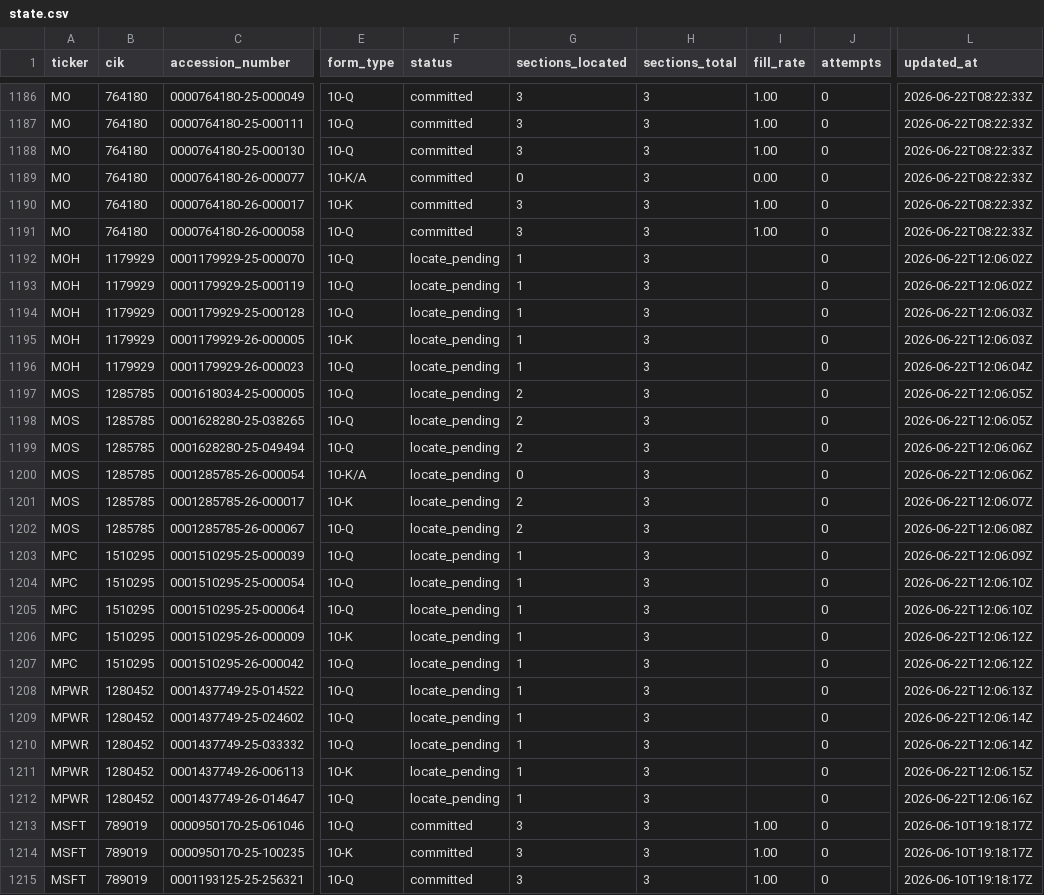
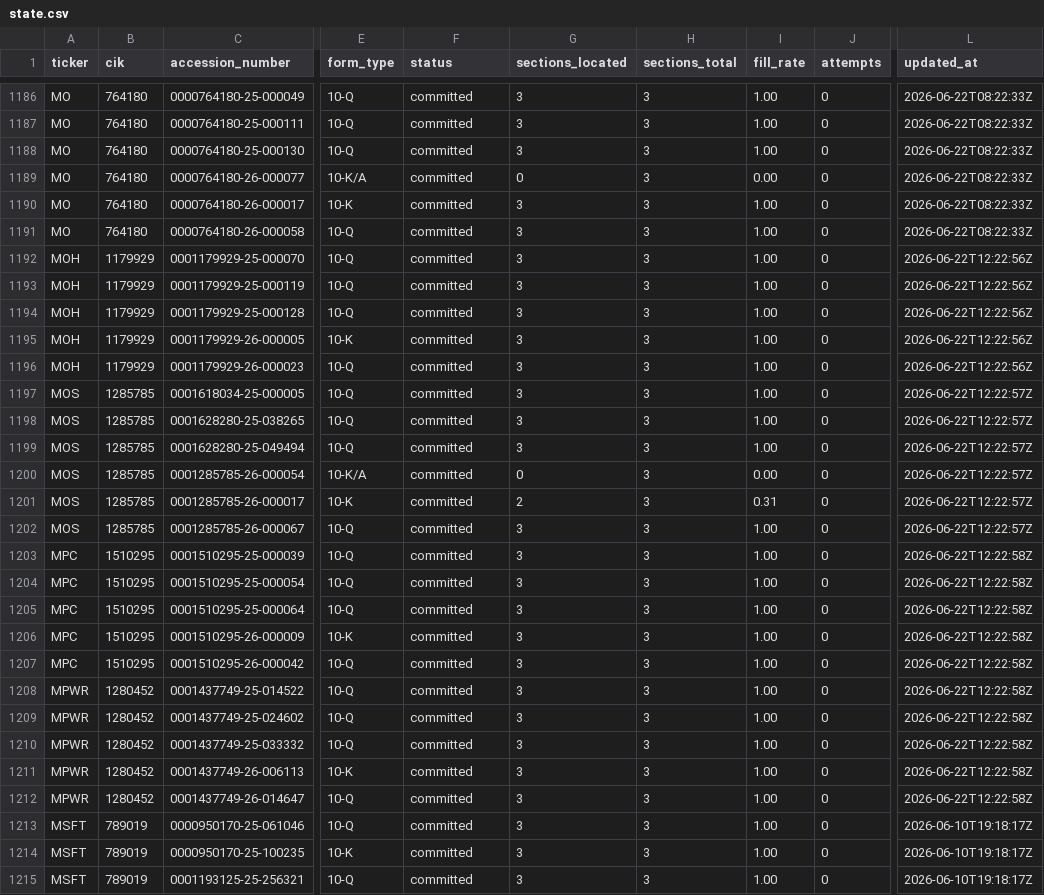
Before and after one commit to lukasbecker36-dot/sec-derivatives-, a CSV file: backfill/state.csv, drawn as a sheet; only a part is shown, gaps mark what is left out; the diff names each change by its address in the sheet, - before the commit and + after, or states it on an @@ line.

```diff
--- a/backfill/state.csv
+++ b/backfill/state.csv
-F1192:F1212 (status): locate_pending
+F1192:F1212 (status): committed
-G1192:G1196 (sections_located): 1
+G1192:G1196 (sections_located): 3
-I1192:I1199 (fill_rate): (empty)
+I1192:I1199 (fill_rate): 1.00
-L1192:L1193 (updated_at): 2026-06-22T12:06:02Z
+L1192:L1193 (updated_at): 2026-06-22T12:22:56Z
-L1194:L1195 (updated_at): 2026-06-22T12:06:03Z
+L1194:L1195 (updated_at): 2026-06-22T12:22:56Z
-L1196 (updated_at): 2026-06-22T12:06:04Z
+L1196 (updated_at): 2026-06-22T12:22:56Z
-G1197:G1199 (sections_located): 2
+G1197:G1199 (sections_located): 3
-L1197:L1198 (updated_at): 2026-06-22T12:06:05Z
+L1197:L1198 (updated_at): 2026-06-22T12:22:57Z
-L1199:L1200 (updated_at): 2026-06-22T12:06:06Z
+L1199:L1200 (updated_at): 2026-06-22T12:22:57Z
-I1200 (fill_rate): (empty)
+I1200 (fill_rate): 0.00
-I1201 (fill_rate): (empty)
+I1201 (fill_rate): 0.31
-L1201 (updated_at): 2026-06-22T12:06:07Z
+L1201 (updated_at): 2026-06-22T12:22:57Z
-G1202 (sections_located): 2
+G1202 (sections_located): 3
-I1202:I1212 (fill_rate): (empty)
+I1202:I1212 (fill_rate): 1.00
-L1202 (updated_at): 2026-06-22T12:06:08Z
+L1202 (updated_at): 2026-06-22T12:22:57Z
-G1203:G1212 (sections_located): 1
+G1203:G1212 (sections_located): 3
-L1203 (updated_at): 2026-06-22T12:06:09Z
+L1203 (updated_at): 2026-06-22T12:22:58Z
-L1204:L1205 (updated_at): 2026-06-22T12:06:10Z
+L1204:L1205 (updated_at): 2026-06-22T12:22:58Z
-L1206:L1207 (updated_at): 2026-06-22T12:06:12Z
+L1206:L1207 (updated_at): 2026-06-22T12:22:58Z
-L1208 (updated_at): 2026-06-22T12:06:13Z
+L1208 (updated_at): 2026-06-22T12:22:58Z
-L1209:L1210 (updated_at): 2026-06-22T12:06:14Z
+L1209:L1210 (updated_at): 2026-06-22T12:22:58Z
-L1211 (updated_at): 2026-06-22T12:06:15Z
+L1211 (updated_at): 2026-06-22T12:22:58Z
-L1212 (updated_at): 2026-06-22T12:06:16Z
+L1212 (updated_at): 2026-06-22T12:22:58Z
```
Also changed, not shown: output/moh/tracking.csv, output/mos/tracking.csv, 15 other files.
